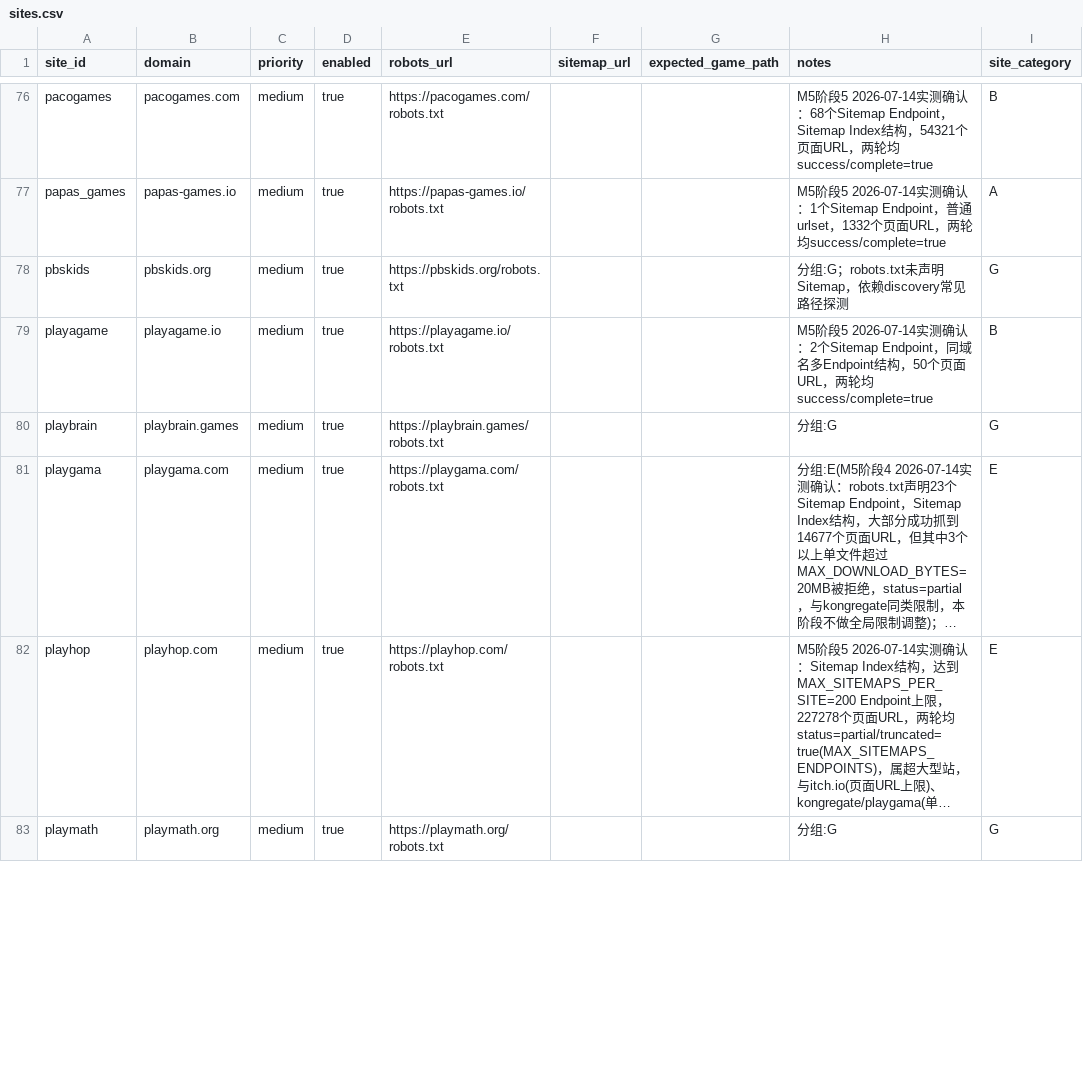
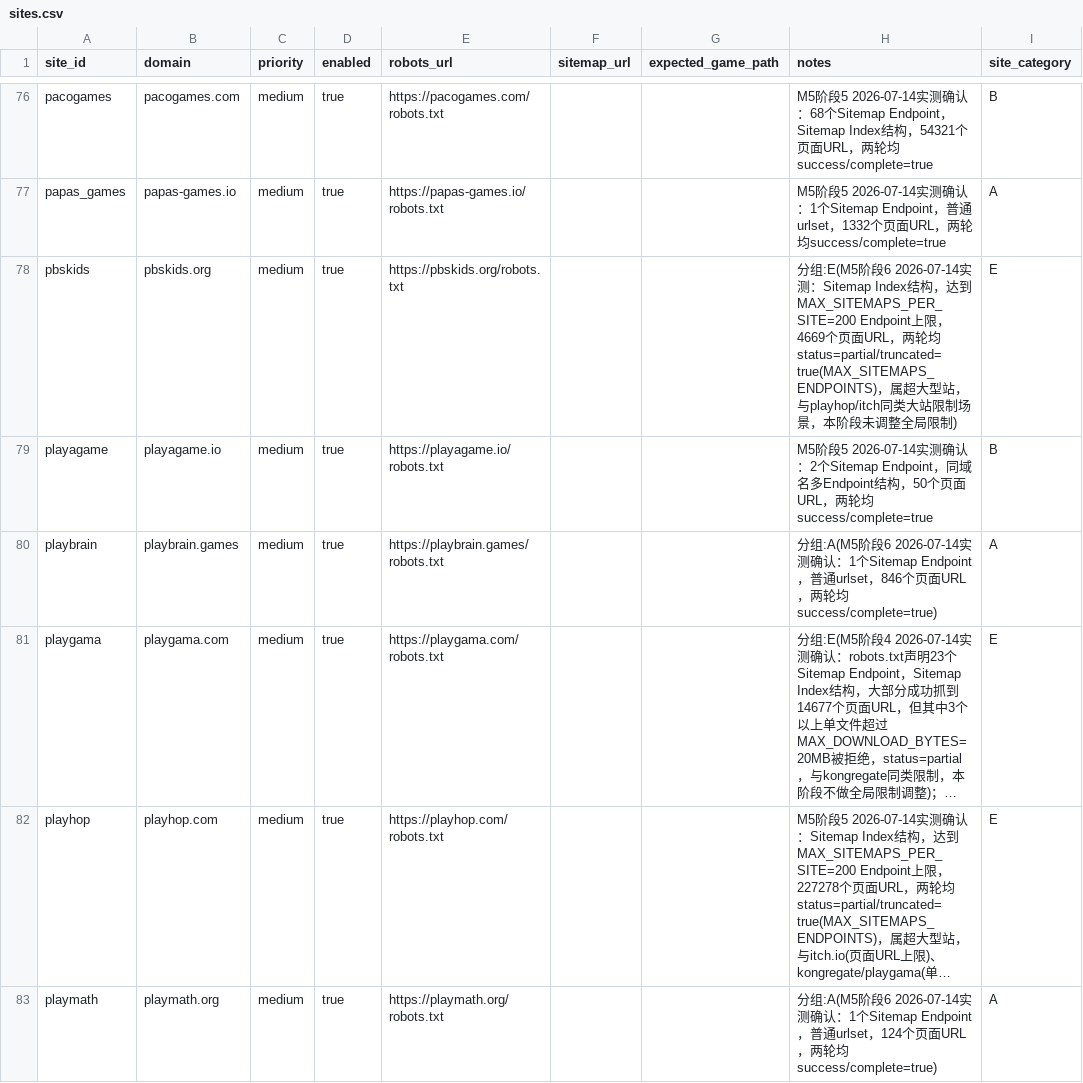
Before and after one commit to BaiChuanWei/sitemap-diff, a CSV file: config/sites.csv, drawn as a sheet; only a part is shown, gaps mark what is left out; long unchanged cells end in …; the diff covers the shown part only; the diff names each change by its address in the sheet, - before the commit and + after, or states it on an @@ line.

```diff
--- a/config/sites.csv
+++ b/config/sites.csv
-H78 (notes): 分组:G；robots.txt未声明Sitemap，依赖discovery常见路径探测
+H78 (notes): 分组:E(M5阶段6 2026-07-14实测：Sitemap Index结构，达到MAX_SITEMAPS_PER_SITE=200 Endpoint上限，4669个页面URL，两轮均status=partial/truncated=true(MAX_SITEMAPS_ENDPOINTS)，属超大型站，与playhop/itch同类大站限制场景，本阶段未调整全局限制)
-I78 (site_category): G
+I78 (site_category): E
-H80 (notes): 分组:G
+H80 (notes): 分组:A(M5阶段6 2026-07-14实测确认：1个Sitemap Endpoint，普通urlset，846个页面URL，两轮均success/complete=true)
-I80 (site_category): G
+I80 (site_category): A
-H83 (notes): 分组:G
+H83 (notes): 分组:A(M5阶段6 2026-07-14实测确认：1个Sitemap Endpoint，普通urlset，124个页面URL，两轮均success/complete=true)
-I83 (site_category): G
+I83 (site_category): A
```
Also changed, not shown: 85 edited cells elsewhere in this file.
